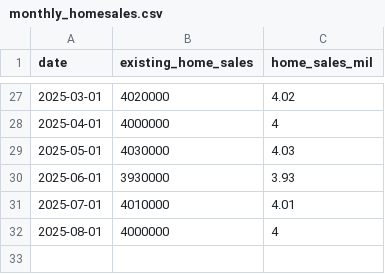
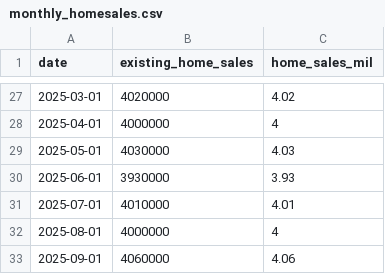
Before and after one commit to ttamura01/home_sales, a CSV file: monthly_homesales.csv, drawn as a sheet; only a part is shown, gaps mark what is left out.

Commit message:
monthly updates

```diff
--- a/monthly_homesales.csv
+++ b/monthly_homesales.csv
@@ -32 +32,2 @@ date,existing_home_sales,home_sales_mil
 2025-08-01,4000000,4
+2025-09-01,4060000,4.06
```
Also changed, not shown: 3 other files.
